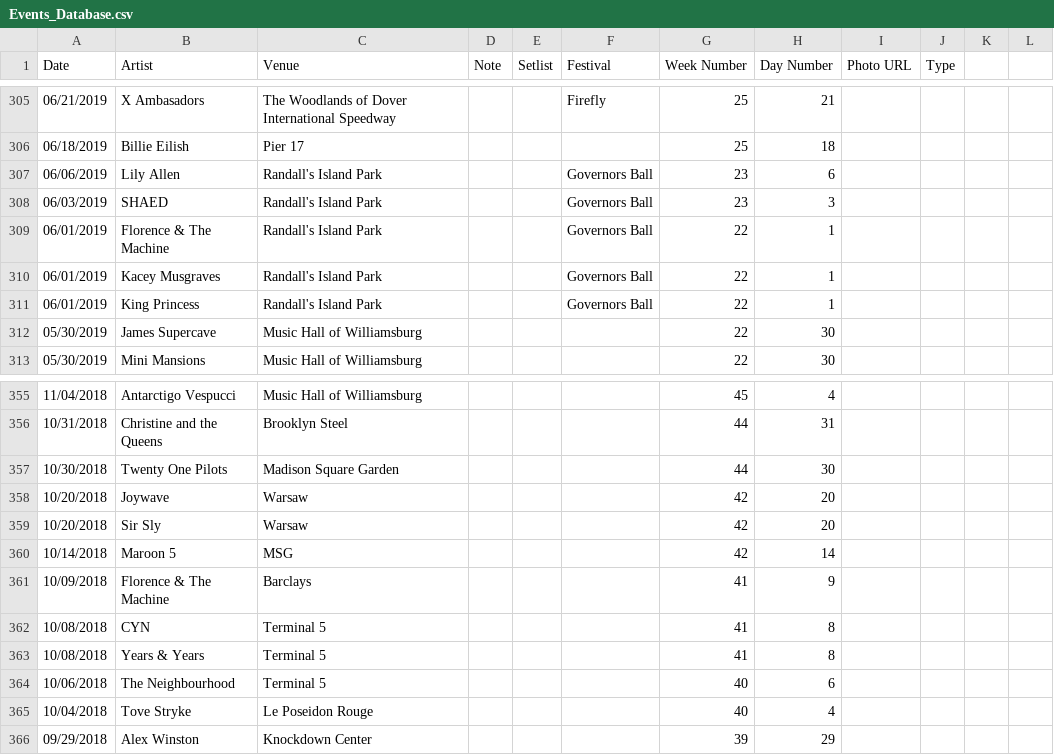
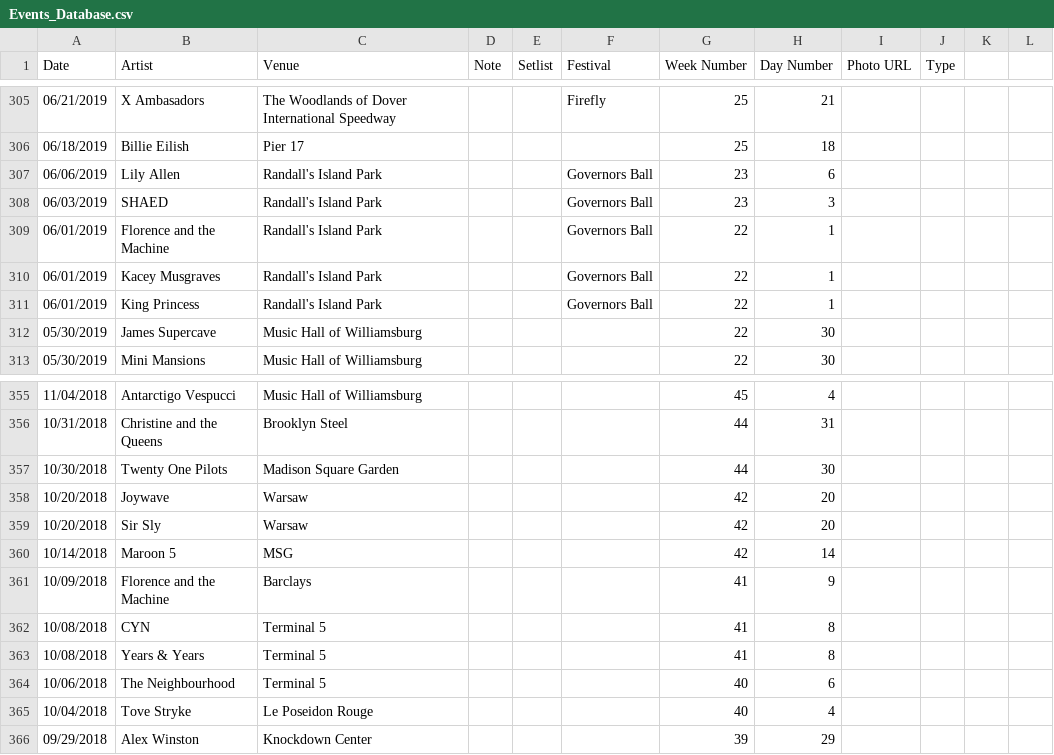
Before and after one commit to jjustinnnnn/Events, a CSV file: Events_Database.csv, drawn as a sheet; only a part is shown, gaps mark what is left out.

Commit message:
Update Events_Database.csv

```diff
--- a/Events_Database.csv
+++ b/Events_Database.csv
@@ -308,3 +308,3 @@ Date,Artist,Venue,Note,Setlist,Festival,Week Number,Day Number,Photo URL,Type
 06/03/2019,SHAED,Randall's Island Park,,,Governors Ball,23,3,,
-06/01/2019,Florence & The Machine,Randall's Island Park,,,Governors Ball,22,1,,
+06/01/2019,Florence and the Machine,Randall's Island Park,,,Governors Ball,22,1,,
 06/01/2019,Kacey Musgraves,Randall's Island Park,,,Governors Ball,22,1,,
@@ -360,3 +360,3 @@ Date,Artist,Venue,Note,Setlist,Festival,Week Number,Day Number,Photo URL,Type
 10/14/2018,Maroon 5,MSG,,,,42,14,,
-10/09/2018,Florence & The Machine,Barclays,,,,41,9,,
+10/09/2018,Florence and the Machine,Barclays,,,,41,9,,
 10/08/2018,CYN,Terminal 5,,,,41,8,,
```
